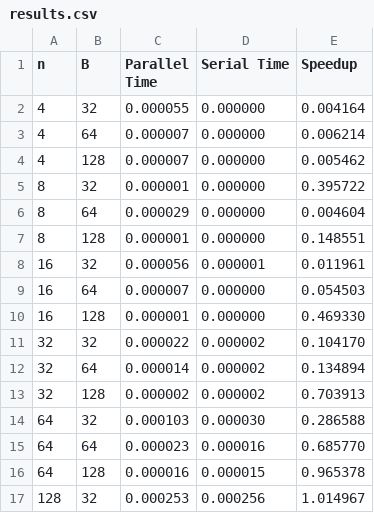
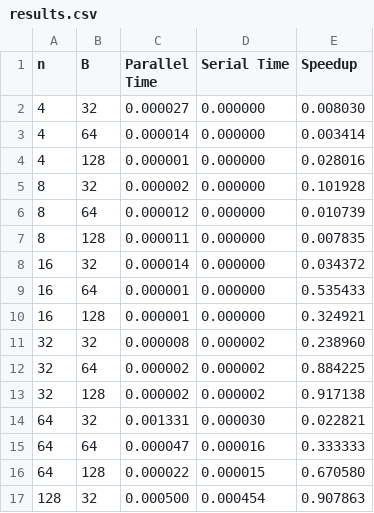
Before and after one commit to rgavigan/cs4402, a CSV file: assign1/results.csv, drawn as a sheet; only a part is shown; the diff covers the shown part only.

```diff
--- a/assign1/results.csv
+++ b/assign1/results.csv
@@ -1,17 +1,17 @@
 n,B,Parallel Time,Serial Time,Speedup
-4,32,0.000055,0.000000,0.004164
-4,64,0.000007,0.000000,0.006214
-4,128,0.000007,0.000000,0.005462
-8,32,0.000001,0.000000,0.395722
-8,64,0.000029,0.000000,0.004604
-8,128,0.000001,0.000000,0.148551
-16,32,0.000056,0.000001,0.011961
-16,64,0.000007,0.000000,0.054503
-16,128,0.000001,0.000000,0.469330
-32,32,0.000022,0.000002,0.104170
-32,64,0.000014,0.000002,0.134894
-32,128,0.000002,0.000002,0.703913
-64,32,0.000103,0.000030,0.286588
-64,64,0.000023,0.000016,0.685770
-64,128,0.000016,0.000015,0.965378
-128,32,0.000253,0.000256,1.014967
+4,32,0.000027,0.000000,0.008030
+4,64,0.000014,0.000000,0.003414
+4,128,0.000001,0.000000,0.028016
+8,32,0.000002,0.000000,0.101928
+8,64,0.000012,0.000000,0.010739
+8,128,0.000011,0.000000,0.007835
+16,32,0.000014,0.000000,0.034372
+16,64,0.000001,0.000000,0.535433
+16,128,0.000001,0.000000,0.324921
+32,32,0.000008,0.000002,0.238960
+32,64,0.000002,0.000002,0.884225
+32,128,0.000002,0.000002,0.917138
+64,32,0.001331,0.000030,0.022821
+64,64,0.000047,0.000016,0.333333
+64,128,0.000022,0.000015,0.670580
+128,32,0.000500,0.000454,0.907863
```
Also changed, not shown: 42 edited cells elsewhere in this file, 7 other files.
